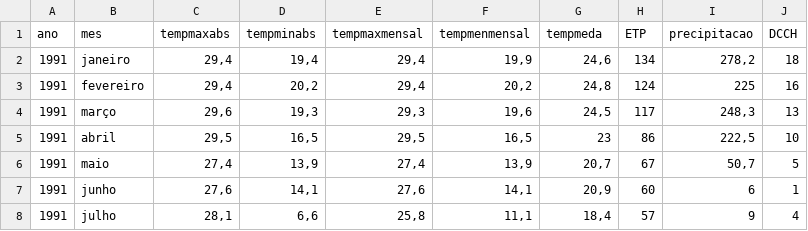
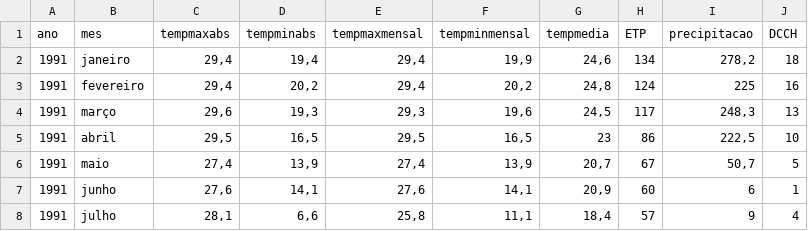
Before and after one commit to edsonzmartinez/cursoR, a CSV file: dadosclimaticosRP.csv, drawn as a sheet; only a part is shown; the diff names each change by its address in the sheet, - before the commit and + after, or states it on an @@ line.

Commit message:
Update dadosclimaticosRP.csv

```diff
--- a/dadosclimaticosRP.csv
+++ b/dadosclimaticosRP.csv
-F1: tempmenmensal
+F1: tempminmensal
-G1: tempmeda
+G1: tempmedia
```
